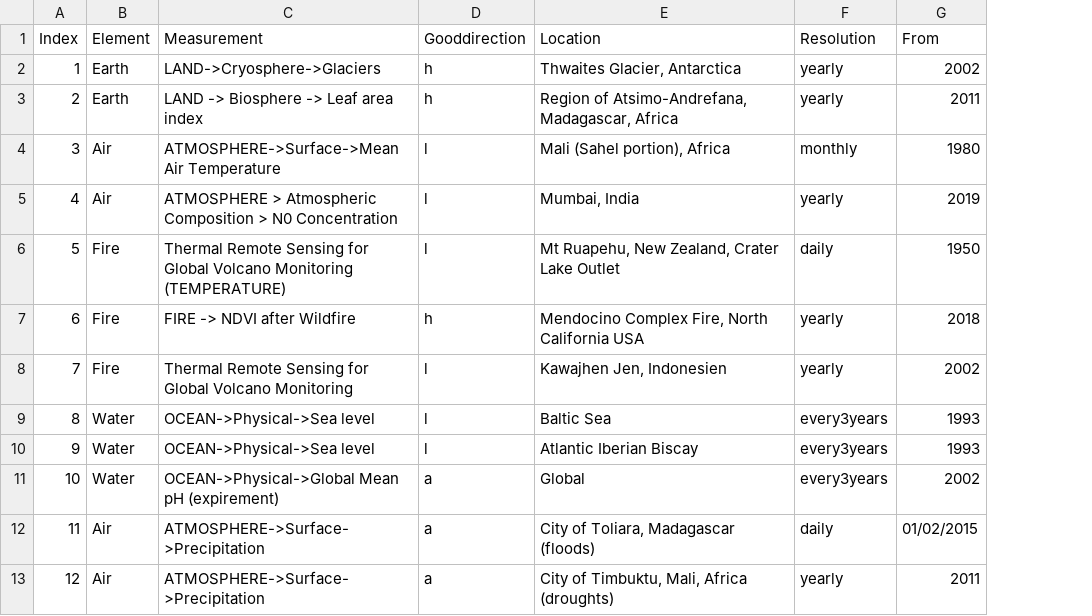
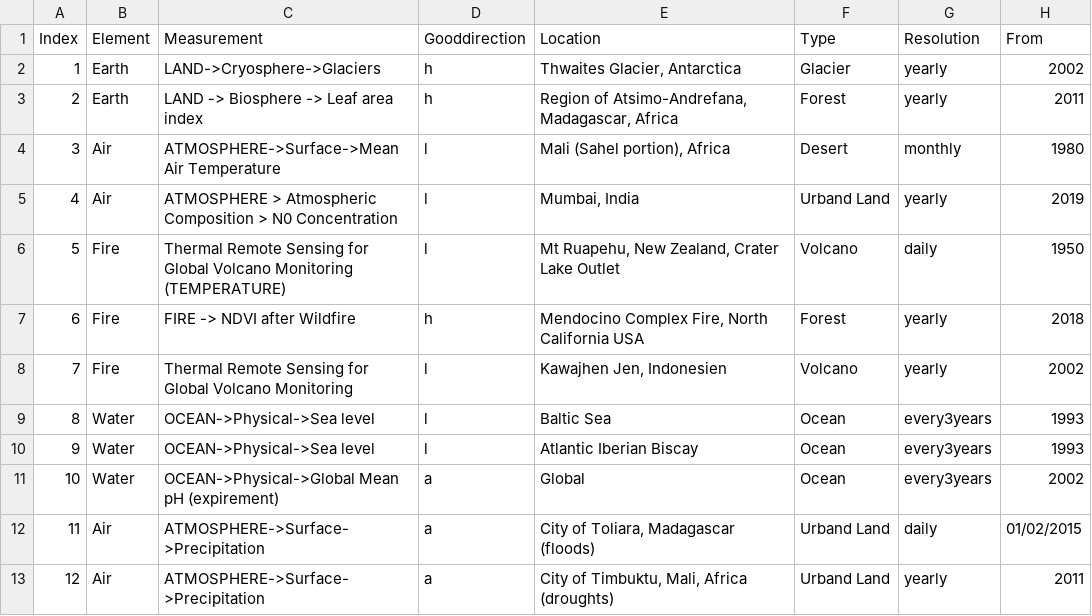
Before and after one commit to merlin-lacuna/stories-from-home-v1, a CSV file: data/metadata.csv, drawn as a sheet; only a part is shown; the diff names each change by its address in the sheet, - before the commit and + after, or states it on an @@ line.

Commit message:
adding entity types

```diff
--- a/data/metadata.csv
+++ b/data/metadata.csv
+column F (Type), rows 2-13: Glacier | Forest | Desert | Urband Land | Volcano | Forest | Volcano | Ocean | Ocean | Ocean | Urband Land | Urband Land
```
